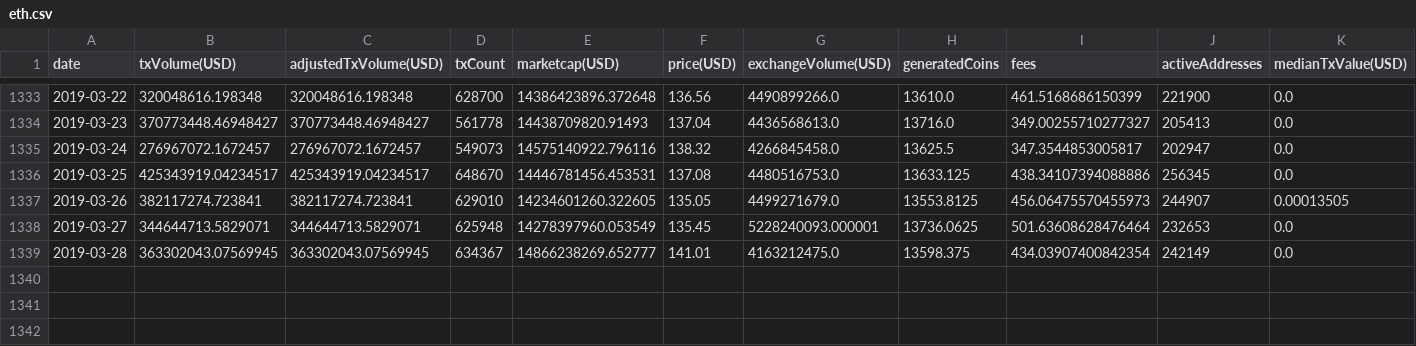
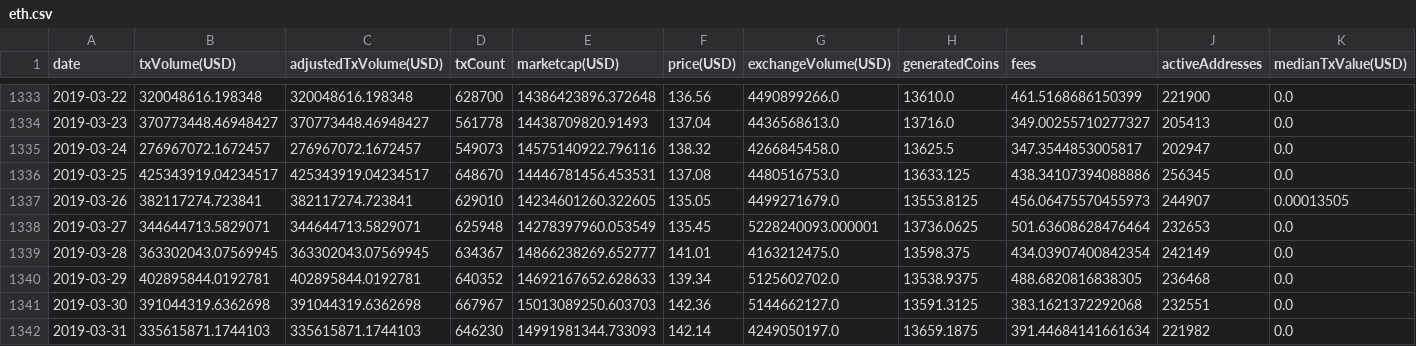
Before and after one commit to infoshareacademy/jjdd6-codeina, a CSV file: csv/eth.csv, drawn as a sheet; only a part is shown, gaps mark what is left out; rows hold the shown columns only; the diff names each change by its address in the sheet, - before the commit and + after, or states it on an @@ line.

```diff
--- a/csv/eth.csv
+++ b/csv/eth.csv
+row 1340: 2019-03-29 | 402895844.0192781 | 402895844.0192781 | 640352 | 14692167652.628633 | 139.34 | 5125602702.0 | 13538.9375 | 488.6820816838305 | 236468 | 0.0
+row 1341: 2019-03-30 | 391044319.6362698 | 391044319.6362698 | 667967 | 15013089250.603703 | 142.36 | 5144662127.0 | 13591.3125 | 383.1621372292068 | 232551 | 0.0
+row 1342: 2019-03-31 | 335615871.1744103 | 335615871.1744103 | 646230 | 14991981344.733093 | 142.14 | 4249050197.0 | 13659.1875 | 391.44684141661634 | 221982 | 0.0
```
Also changed, not shown: csv/bch.csv, csv/etc.csv, 9 other files.
